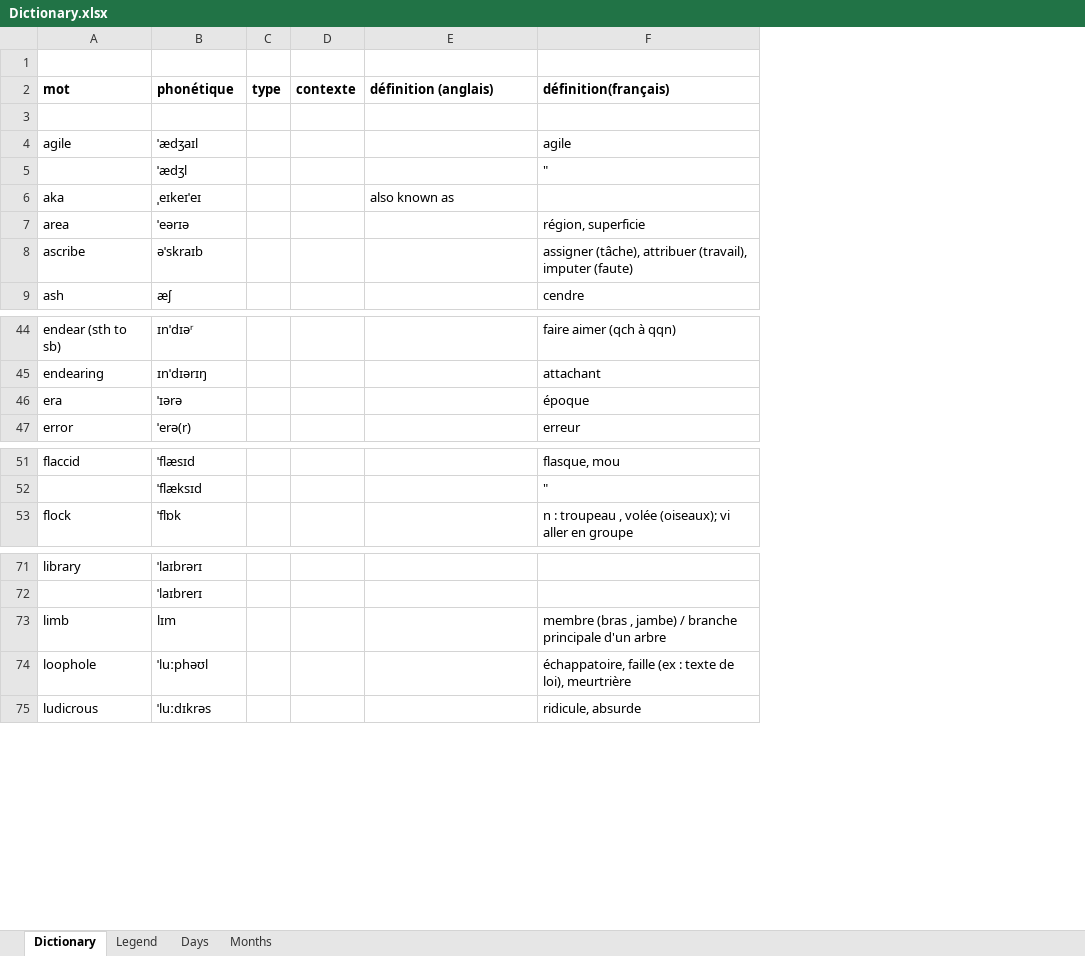
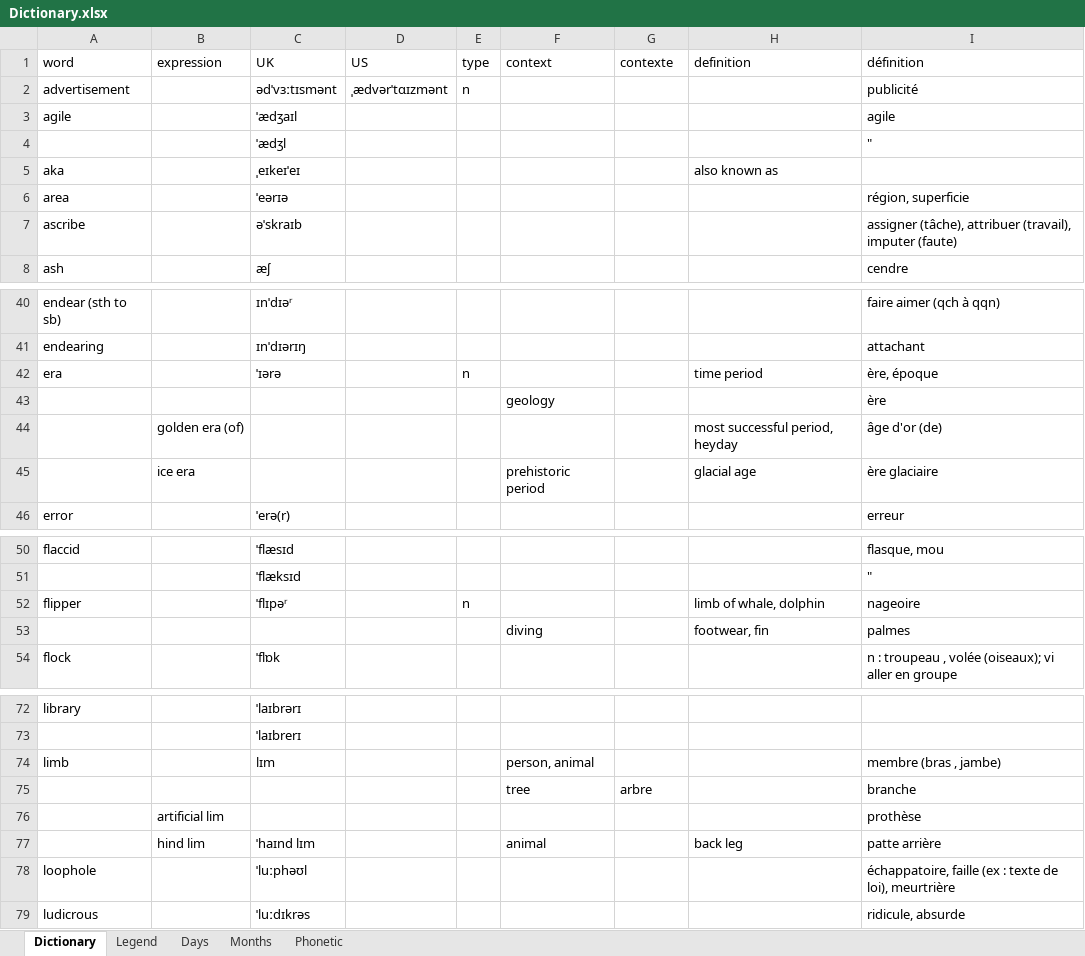
Before and after one commit to PragmaticMemory/PragmaticMemory, an Excel workbook: knowledge/data/input/Dictionary.xlsx, sheet Dictionary, drawn as a sheet; only a part is shown, gaps mark what is left out; values as stored, in another font and other column widths than the file's, no borders; removed rows and columns are numbered as before the commit, all else as after; the diff covers the shown part only; the diff names each change by its address in the sheet, - before the commit and + after, or states it on an @@ line.

```diff
--- a/knowledge/data/input/Dictionary.xlsx (sheet Dictionary)
+++ b/knowledge/data/input/Dictionary.xlsx (sheet Dictionary)
+sheet tab: Phonetic
+column B (expression), empty
+column D (US), row 2: ˌædvərˈtɑɪzmənt
+column F (context), row 74: person, animal
-row 1: (empty)
+row 1: word | expression | UK | US | type | context | contexte | definition | définition
-row 2: mot | phonétique | type | contexte | définition (anglais) | définition(français)
-row 2: (empty)
+row 2: advertisement |  | ədˈvɜːtɪsmənt | ˌædvərˈtɑɪzmənt | n |  |  |  | publicité
-E42 (type): (empty)
+E42 (type): n
-H42 (definition): (empty)
+H42 (definition): time period
-I42 (définition): époque
+I42 (définition): ère, époque
+row 43:  |  |  |  |  | geology |  |  | ère
+row 44:  | golden era (of) |  |  |  |  |  | most successful period, heyday | âge d'or (de)
+row 45:  | ice era |  |  |  | prehistoric period |  | glacial age | ère glaciaire
+row 52: flipper |  | ˈflɪpəʳ |  | n |  |  | limb of whale, dolphin | nageoire
+row 53:  |  |  |  |  | diving |  | footwear, fin | palmes
-I74 (définition): membre (bras , jambe) / branche principale d'un arbre
+I74 (définition): membre (bras , jambe)
+row 75:  |  |  |  |  | tree | arbre |  | branche
+row 76:  | artificial lim |  |  |  |  |  |  | prothèse
+row 77:  | hind lim | ˈhaɪnd lɪm |  |  | animal |  | back leg | patte arrière
```
Also changed, not shown: 2 added rows, 3 removed rows and 5 edited cells elsewhere in this sheet, sheet Months, 1 other file.
